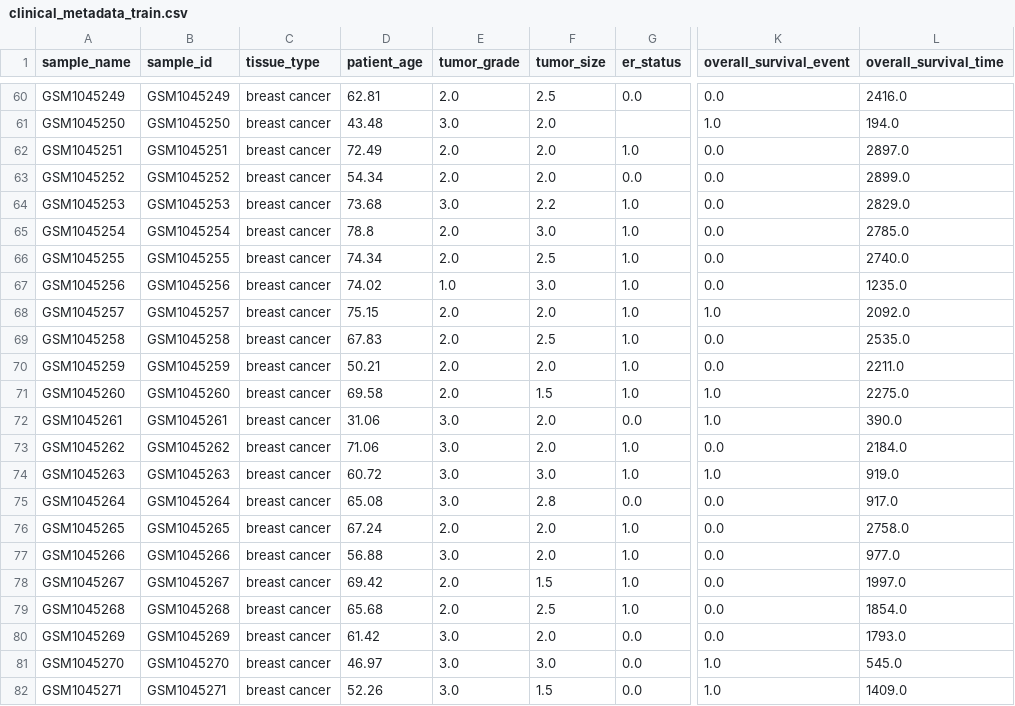
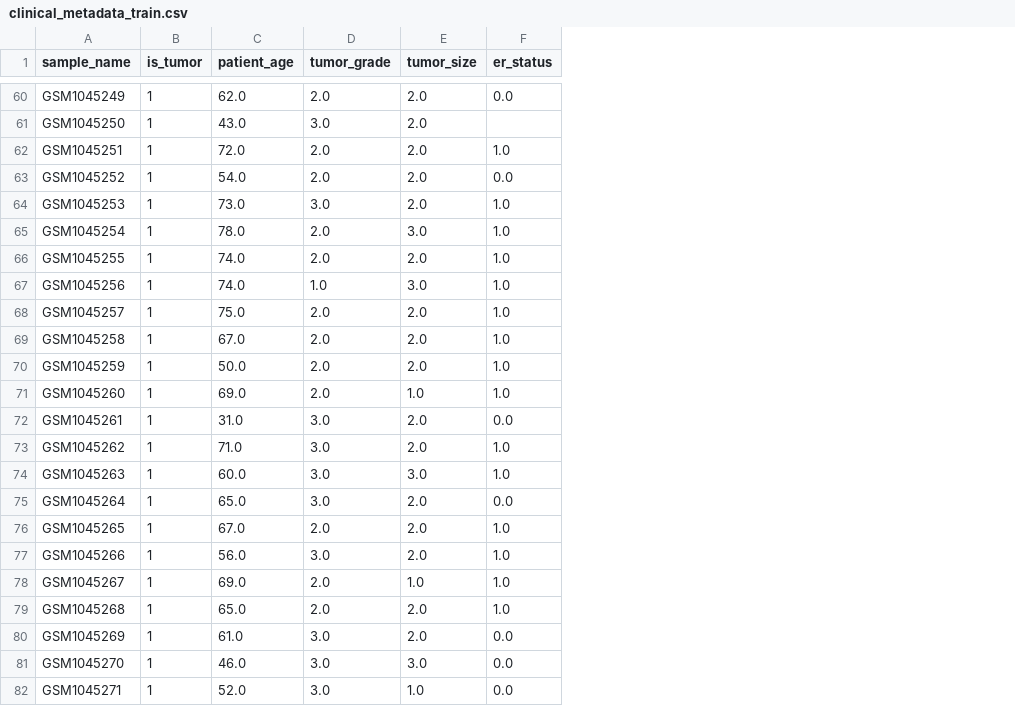
Before and after one commit to ramyap06/KongLab-ImmuneMLSurvivalAnalysis, a CSV file: datasets/csv_files/clinical_metadata_train.csv, drawn as a sheet; only a part is shown, gaps mark what is left out; removed rows and columns are numbered as before the commit, all else as after; the diff covers the shown part only; the diff names each change by its address in the sheet, - before the commit and + after, or states it on an @@ line.

Commit message:
did basic random survival forest training
next step: better fit model by doing DEG analysis first

```diff
--- a/datasets/csv_files/clinical_metadata_train.csv
+++ b/datasets/csv_files/clinical_metadata_train.csv
-column B (sample_id), rows 60-82: GSM1045249 | GSM1045250 | GSM1045251 | GSM1045252 | GSM1045253 | GSM1045254 | GSM1045255 | GSM1045256 | GSM1045257 | GSM1045258 | GSM1045259 | GSM1045260 | GSM1045261 | GSM1045262 | GSM1045263 | GSM1045264 | GSM1045265 | GSM1045266 | GSM1045267 | GSM1045268 | GSM1045269 | GSM1045270 | GSM1045271
-column C (tissue_type), rows 60-82: all breast cancer
+column B (is_tumor), rows 60-82: all 1
-column K (overall_survival_event), rows 60-82: 0.0 | 1.0 | 0.0 | 0.0 | 0.0 | 0.0 | 0.0 | 0.0 | 1.0 | 0.0 | 0.0 | 1.0 | 1.0 | 0.0 | 1.0 | 0.0 | 0.0 | 0.0 | 0.0 | 0.0 | 0.0 | 1.0 | 1.0
-column L (overall_survival_time), rows 60-82: 2416.0 | 194.0 | 2897.0 | 2899.0 | 2829.0 | 2785.0 | 2740.0 | 1235.0 | 2092.0 | 2535.0 | 2211.0 | 2275.0 | 390.0 | 2184.0 | 919.0 | 917.0 | 2758.0 | 977.0 | 1997.0 | 1854.0 | 1793.0 | 545.0 | 1409.0
-C60 (patient_age): 62.81
+C60 (patient_age): 62.0
-E60 (tumor_size): 2.5
+E60 (tumor_size): 2.0
-C61 (patient_age): 43.48
+C61 (patient_age): 43.0
-C62 (patient_age): 72.49
+C62 (patient_age): 72.0
-C63 (patient_age): 54.34
+C63 (patient_age): 54.0
-C64 (patient_age): 73.68
+C64 (patient_age): 73.0
-E64 (tumor_size): 2.2
+E64 (tumor_size): 2.0
-C65 (patient_age): 78.8
+C65 (patient_age): 78.0
-C66 (patient_age): 74.34
+C66 (patient_age): 74.0
-E66 (tumor_size): 2.5
+E66 (tumor_size): 2.0
-C67 (patient_age): 74.02
+C67 (patient_age): 74.0
-C68 (patient_age): 75.15
+C68 (patient_age): 75.0
-C69 (patient_age): 67.83
+C69 (patient_age): 67.0
-E69 (tumor_size): 2.5
+E69 (tumor_size): 2.0
-C70 (patient_age): 50.21
+C70 (patient_age): 50.0
-C71 (patient_age): 69.58
+C71 (patient_age): 69.0
-E71 (tumor_size): 1.5
+E71 (tumor_size): 1.0
-C72 (patient_age): 31.06
+C72 (patient_age): 31.0
-C73 (patient_age): 71.06
+C73 (patient_age): 71.0
-C74 (patient_age): 60.72
+C74 (patient_age): 60.0
-C75 (patient_age): 65.08
+C75 (patient_age): 65.0
-E75 (tumor_size): 2.8
+E75 (tumor_size): 2.0
-C76 (patient_age): 67.24
+C76 (patient_age): 67.0
-C77 (patient_age): 56.88
+C77 (patient_age): 56.0
-C78 (patient_age): 69.42
+C78 (patient_age): 69.0
-E78 (tumor_size): 1.5
+E78 (tumor_size): 1.0
-C79 (patient_age): 65.68
+C79 (patient_age): 65.0
-E79 (tumor_size): 2.5
+E79 (tumor_size): 2.0
-C80 (patient_age): 61.42
+C80 (patient_age): 61.0
-C81 (patient_age): 46.97
+C81 (patient_age): 46.0
-C82 (patient_age): 52.26
+C82 (patient_age): 52.0
-E82 (tumor_size): 1.5
+E82 (tumor_size): 1.0
```
Also changed, not shown: 123 edited cells elsewhere in this file, 16 other files.
